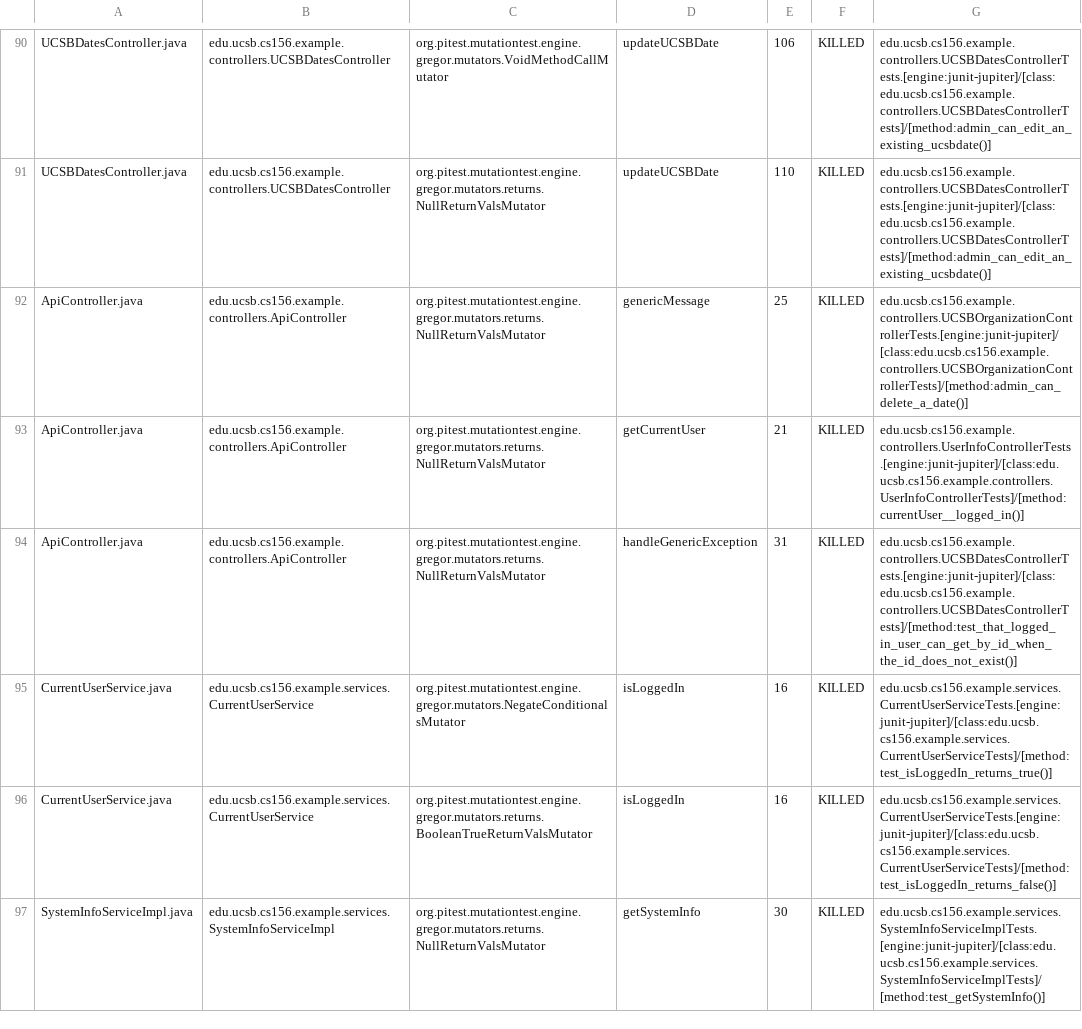
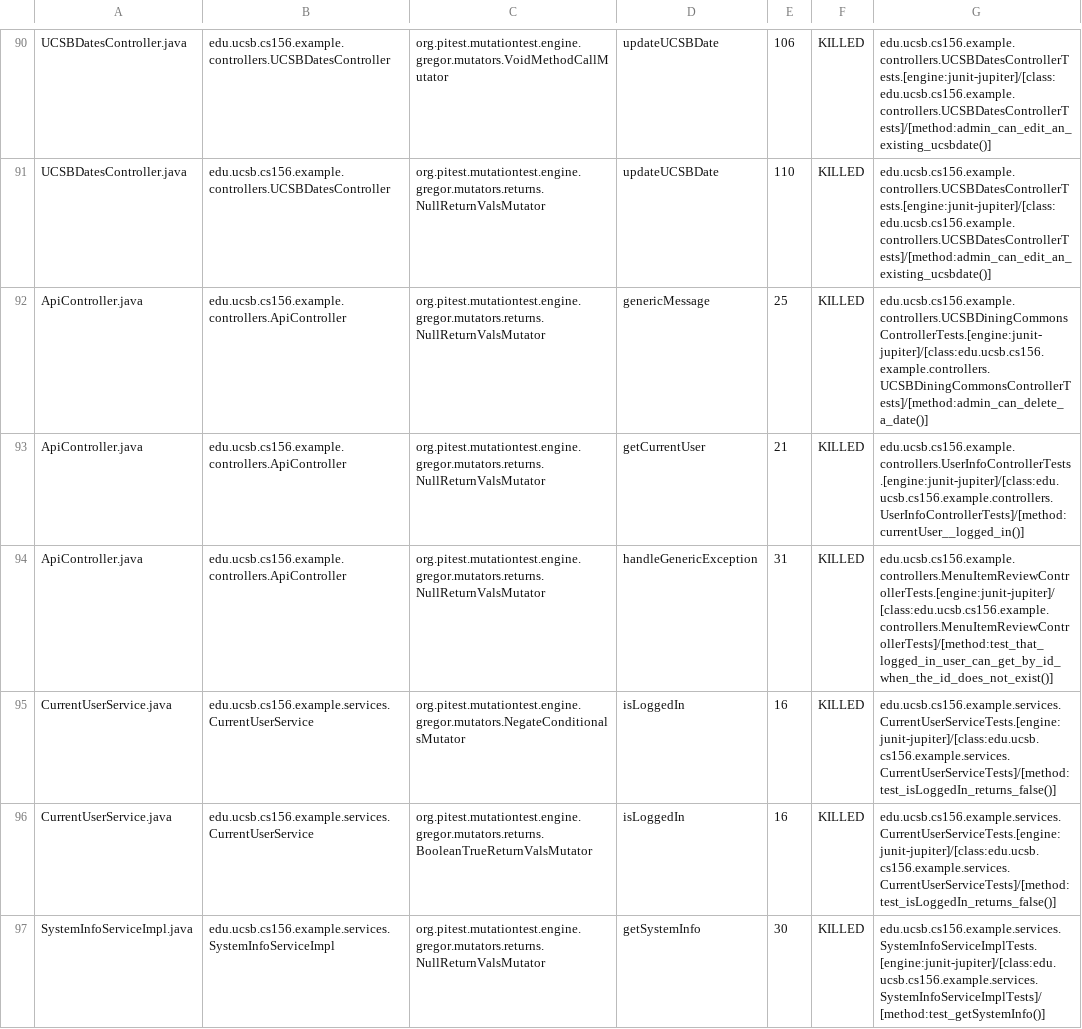
Before and after one commit to ucsb-cs156-w24/team02-w24-7pm-4, a CSV file: pitest/mutations.csv, drawn as a sheet; only a part is shown, gaps mark what is left out.

Commit message:
Deploying to gh-pages from @ ucsb-cs156-w24/team02-w24-7pm-4@278e94ae5634931393338fe9915329849e88015d 🚀

```diff
--- a/pitest/mutations.csv
+++ b/pitest/mutations.csv
@@ -91,6 +91,6 @@ UCSBDatesController.java,edu.ucsb.cs156.example.controllers.UCSBDatesController,
 UCSBDatesController.java,edu.ucsb.cs156.example.controllers.UCSBDatesController,org.pitest.mutationtest.engine.gregor.mutators.returns.NullReturnValsMutator,updateUCSBDate,110,KILLED,edu.ucsb.cs156.example.controllers.UCSBDatesControllerTests.[engine:junit-jupiter]/[class:edu.ucsb.cs156.example.controllers.UCSBDatesControllerTests]/[method:admin_can_edit_an_existing_ucsbdate()]
-ApiController.java,edu.ucsb.cs156.example.controllers.ApiController,org.pitest.mutationtest.engine.gregor.mutators.returns.NullReturnValsMutator,genericMessage,25,KILLED,edu.ucsb.cs156.example.controllers.UCSBOrganizationControllerTests.[engine:junit-jupiter]/[class:edu.ucsb.cs156.example.controllers.UCSBOrganizationControllerTests]/[method:admin_can_delete_a_date()]
+ApiController.java,edu.ucsb.cs156.example.controllers.ApiController,org.pitest.mutationtest.engine.gregor.mutators.returns.NullReturnValsMutator,genericMessage,25,KILLED,edu.ucsb.cs156.example.controllers.UCSBDiningCommonsControllerTests.[engine:junit-jupiter]/[class:edu.ucsb.cs156.example.controllers.UCSBDiningCommonsControllerTests]/[method:admin_can_delete_a_date()]
 ApiController.java,edu.ucsb.cs156.example.controllers.ApiController,org.pitest.mutationtest.engine.gregor.mutators.returns.NullReturnValsMutator,getCurrentUser,21,KILLED,edu.ucsb.cs156.example.controllers.UserInfoControllerTests.[engine:junit-jupiter]/[class:edu.ucsb.cs156.example.controllers.UserInfoControllerTests]/[method:currentUser__logged_in()]
-ApiController.java,edu.ucsb.cs156.example.controllers.ApiController,org.pitest.mutationtest.engine.gregor.mutators.returns.NullReturnValsMutator,handleGenericException,31,KILLED,edu.ucsb.cs156.example.controllers.UCSBDatesControllerTests.[engine:junit-jupiter]/[class:edu.ucsb.cs156.example.controllers.UCSBDatesControllerTests]/[method:test_that_logged_in_user_can_get_by_id_when_the_id_does_not_exist()]
-CurrentUserService.java,edu.ucsb.cs156.example.services.CurrentUserService,org.pitest.mutationtest.engine.gregor.mutators.NegateConditionalsMutator,isLoggedIn,16,KILLED,edu.ucsb.cs156.example.services.CurrentUserServiceTests.[engine:junit-jupiter]/[class:edu.ucsb.cs156.example.services.CurrentUserServiceTests]/[method:test_isLoggedIn_returns_true()]
+ApiController.java,edu.ucsb.cs156.example.controllers.ApiController,org.pitest.mutationtest.engine.gregor.mutators.returns.NullReturnValsMutator,handleGenericException,31,KILLED,edu.ucsb.cs156.example.controllers.MenuItemReviewControllerTests.[engine:junit-jupiter]/[class:edu.ucsb.cs156.example.controllers.MenuItemReviewControllerTests]/[method:test_that_logged_in_user_can_get_by_id_when_the_id_does_not_exist()]
+CurrentUserService.java,edu.ucsb.cs156.example.services.CurrentUserService,org.pitest.mutationtest.engine.gregor.mutators.NegateConditionalsMutator,isLoggedIn,16,KILLED,edu.ucsb.cs156.example.services.CurrentUserServiceTests.[engine:junit-jupiter]/[class:edu.ucsb.cs156.example.services.CurrentUserServiceTests]/[method:test_isLoggedIn_returns_false()]
 CurrentUserService.java,edu.ucsb.cs156.example.services.CurrentUserService,org.pitest.mutationtest.engine.gregor.mutators.returns.BooleanTrueReturnValsMutator,isLoggedIn,16,KILLED,edu.ucsb.cs156.example.services.CurrentUserServiceTests.[engine:junit-jupiter]/[class:edu.ucsb.cs156.example.services.CurrentUserServiceTests]/[method:test_isLoggedIn_returns_false()]
```
Also changed, not shown: 14 other files.
